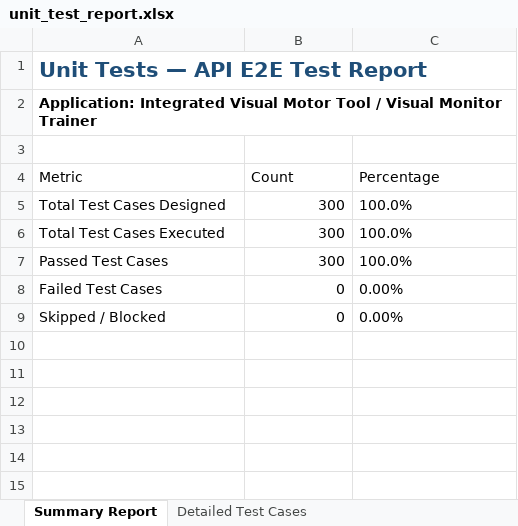
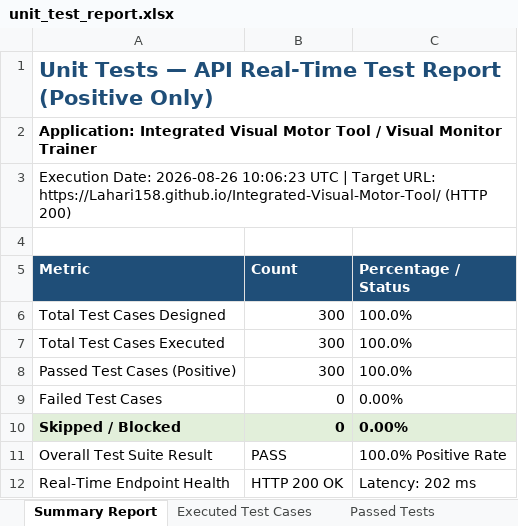
Before and after one commit to Lahari158/Integrated-Visual-Motor-Tool, an Excel workbook: unit-test-report/unit_test_report.xlsx, sheet Summary Report, drawn as a sheet; values as stored, in another font and other column widths than the file's, no borders; addresses are those after the commit; the diff names each change by its address in the sheet, - before the commit and + after, or states it on an @@ line.

```diff
--- a/unit-test-report/unit_test_report.xlsx (sheet Summary Report)
+++ b/unit-test-report/unit_test_report.xlsx (sheet Summary Report)
-sheet tab: Detailed Test Cases
+sheet tab: Executed Test Cases
+sheet tab: Passed Tests
-A1 (Metric): Unit Tests — API E2E Test Report
+A1 (Metric): Unit Tests — API Real-Time Test Report (Positive Only)
+row 3: Execution Date: 2026-08-26 10:06:23 UTC | Target URL: https://Lahari158.github.io/Integrated-Visual-Motor-Tool/ (HTTP 200)
@@ A5:C5 fill: none → #1F4E78, bold: off → on, text colour: black → #FFFFFF @@
-C5: Percentage
+C5: Percentage / Status
-A8 (Metric): Passed Test Cases
+A8 (Metric): Passed Test Cases (Positive)
@@ A10:C10 bold: off → on, fill: none → #E2EFDA @@
+row 11: Overall Test Suite Result | PASS | 100.0% Positive Rate
+row 12: Real-Time Endpoint Health | HTTP 200 OK | Latency: 202 ms
```
Also changed, not shown: sheet Executed Test Cases, other sheet tabs, appium-android-report/appium_android_report.xlsx, full-suite-report/full_suite_master_report.xlsx, 5 other files.
